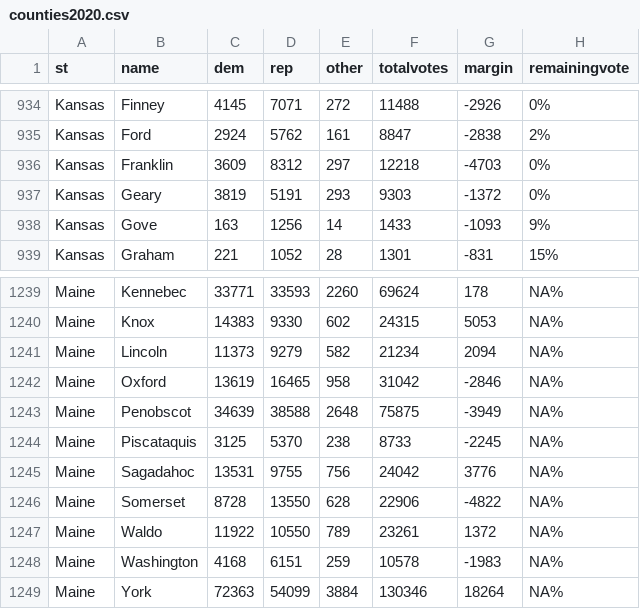
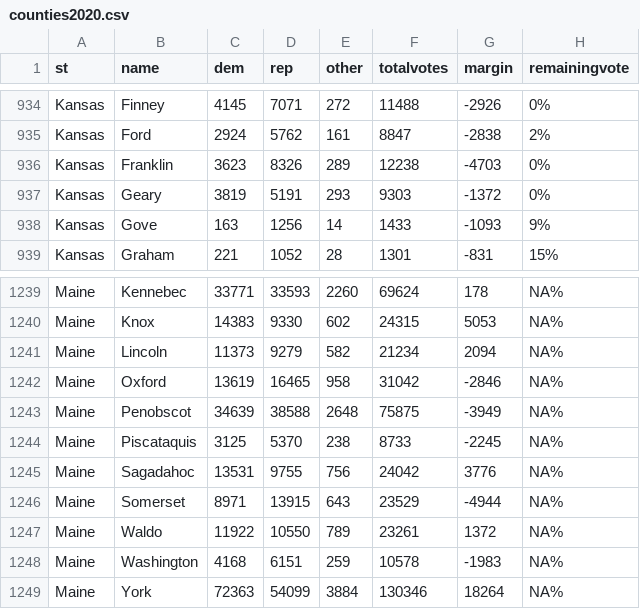
Before and after one commit to jcervas/2020-Elections, a CSV file: counties2020.csv, drawn as a sheet; only a part is shown, gaps mark what is left out.

Commit message:
Update counties2020.csv

```diff
--- a/counties2020.csv
+++ b/counties2020.csv
@@ -935,3 +935,3 @@
 "Kansas","Ford",2924,5762,161,8847,-2838,"2%"
-"Kansas","Franklin",3609,8312,297,12218,-4703,"0%"
+"Kansas","Franklin",3623,8326,289,12238,-4703,"0%"
 "Kansas","Geary",3819,5191,293,9303,-1372,"0%"
@@ -1245,3 +1245,3 @@
 "Maine","Sagadahoc",13531,9755,756,24042,3776,"NA%"
-"Maine","Somerset",8728,13550,628,22906,-4822,"NA%"
+"Maine","Somerset",8971,13915,643,23529,-4944,"NA%"
 "Maine","Waldo",11922,10550,789,23261,1372,"NA%"
```
